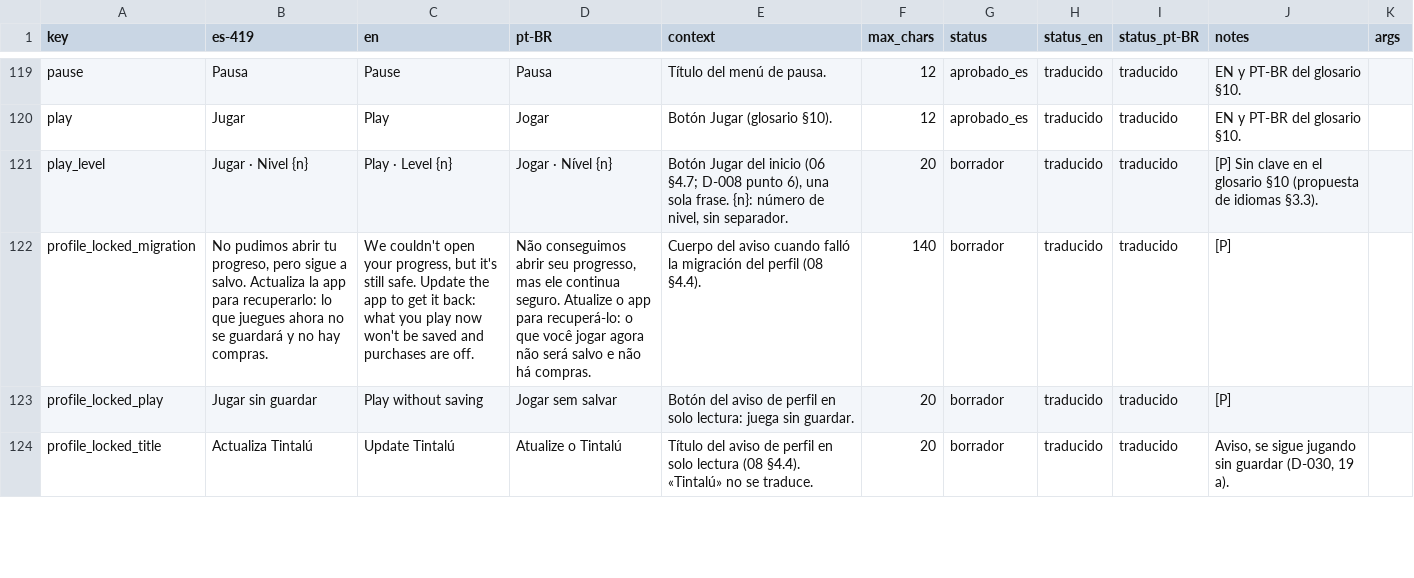
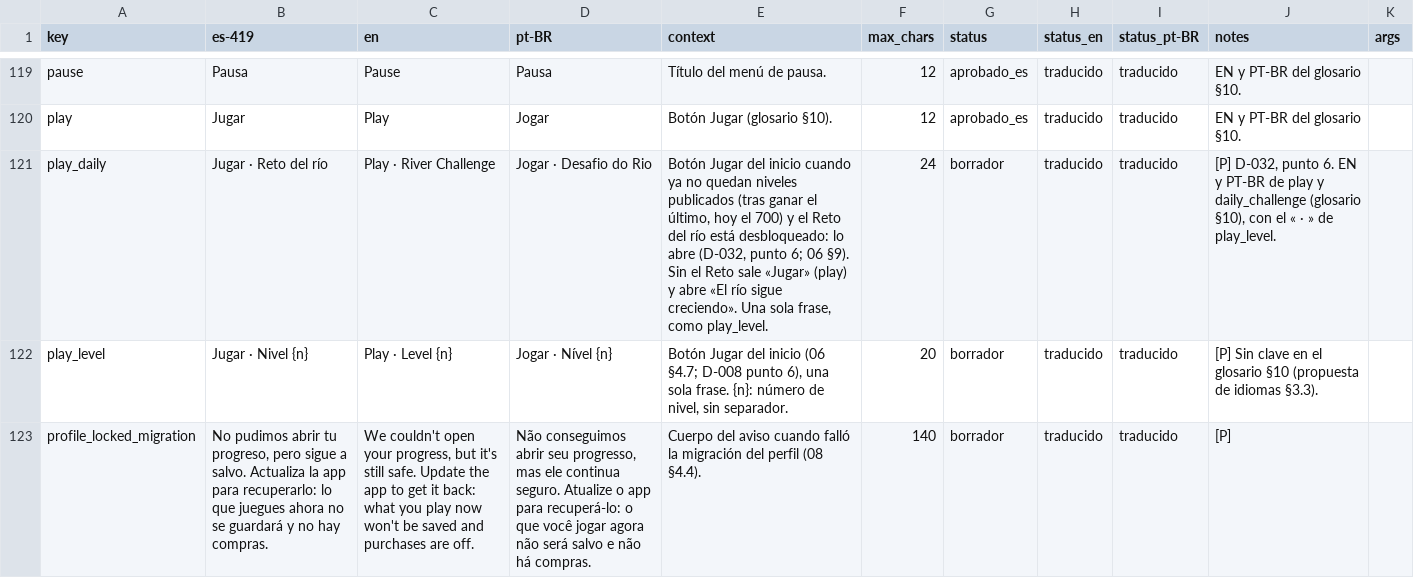
Before and after one commit to Nipko/fill-game, a CSV file: Assets/_Project/Data/Loc/strings.csv, drawn as a sheet; only a part is shown, gaps mark what is left out; the shorter side is filled out with more unchanged rows.

```diff
--- a/Assets/_Project/Data/Loc/strings.csv
+++ b/Assets/_Project/Data/Loc/strings.csv
@@ -129,2 +129,3 @@ pause,Pausa,Pause,Pausa,Título del menú de pausa.,12,aprobado_es,traducido,tra
 play,Jugar,Play,Jogar,Botón Jugar (glosario §10).,12,aprobado_es,traducido,traducido,EN y PT-BR del glosario §10.,
+play_daily,Jugar · Reto del río,Play · River Challenge,Jogar · Desafio do Rio,"Botón Jugar del inicio cuando ya no quedan niveles publicados (tras ganar el último, hoy el 700) y el Reto del río está desbloqueado: lo abre (D-032, punto 6; 06 §9). Sin el Reto sale «Jugar» (play) y abre «El río sigue creciendo». Una sola frase, como play_level.",24,borrador,traducido,traducido,"[P] D-032, punto 6. EN y PT-BR de play y daily_challenge (glosario §10), con el « · » de play_level.",
 play_level,Jugar · Nivel {n},Play · Level {n},Jogar · Nível {n},"Botón Jugar del inicio (06 §4.7; D-008 punto 6), una sola frase. {n}: número de nivel, sin separador.",20,borrador,traducido,traducido,[P] Sin clave en el glosario §10 (propuesta de idiomas §3.3).,
```
Also changed, not shown: 31 other files.
